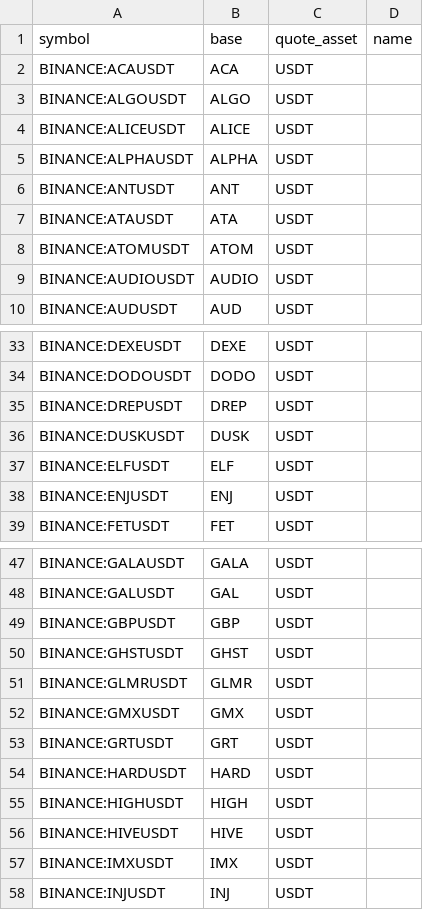
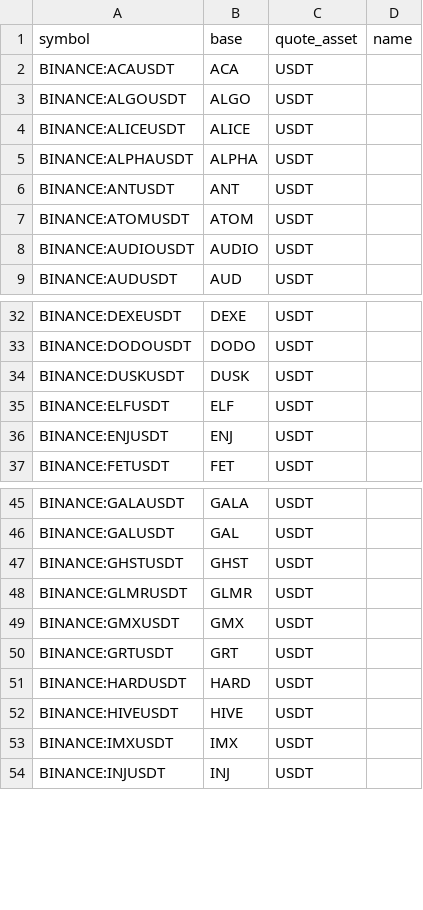
Before and after one commit to avatar-lavventura/trade_bot, a CSV file: tradingview-alerts/pairs_usdt.csv, drawn as a sheet; only a part is shown, gaps mark what is left out; the diff names each change by its address in the sheet, - before the commit and + after, or states it on an @@ line.

```diff
--- a/tradingview-alerts/pairs_usdt.csv
+++ b/tradingview-alerts/pairs_usdt.csv
-row 7: BINANCE:ATAUSDT | ATA | USDT
-row 35: BINANCE:DREPUSDT | DREP | USDT
-row 49: BINANCE:GBPUSDT | GBP | USDT
-row 55: BINANCE:HIGHUSDT | HIGH | USDT
```
Also changed, not shown: tradingview-alerts/pairs_btc.csv, tradingview-alerts/pairs_busd.csv, 21 other files.
